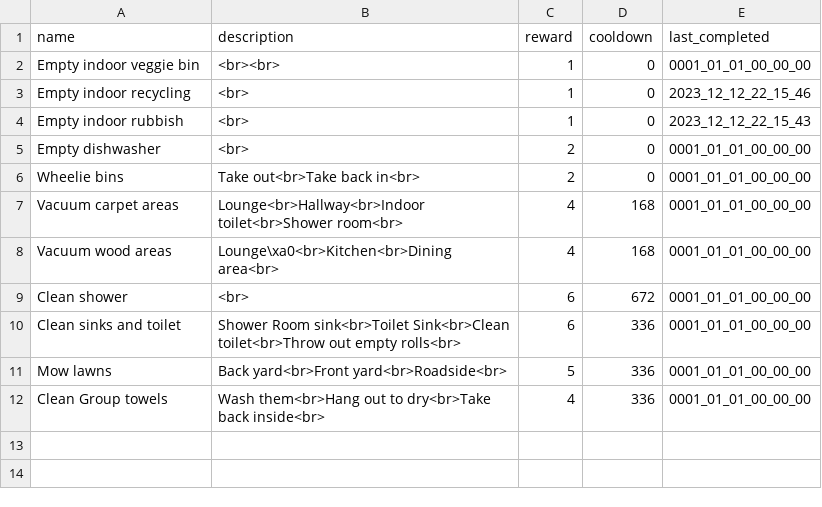
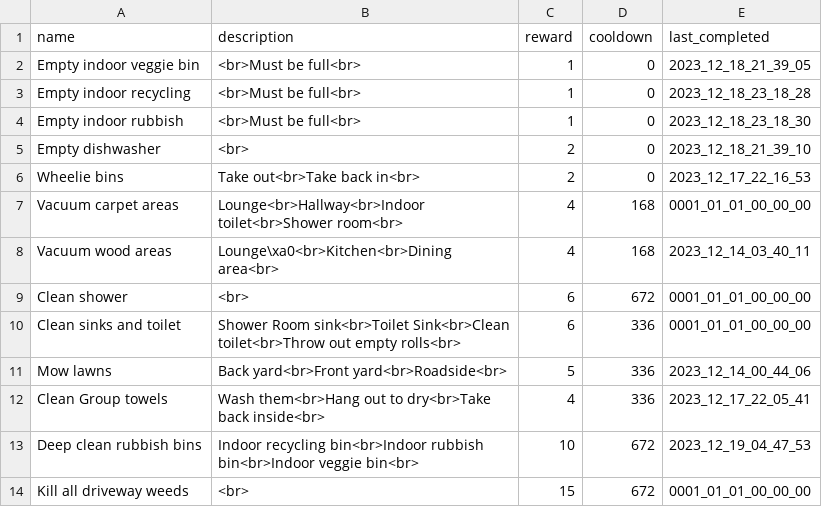
Before and after one commit to jacksonmunday/divi-webapp, a CSV file: divi/myapp/jobs.csv, drawn as a sheet.

```diff
--- a/divi/myapp/jobs.csv
+++ b/divi/myapp/jobs.csv
@@ -1,12 +1,14 @@
 name,description,reward,cooldown,last_completed
-Empty indoor veggie bin,<br><br>,1,0,0001_01_01_00_00_00
-Empty indoor recycling,<br>,1,0,2023_12_12_22_15_46
-Empty indoor rubbish,<br>,1,0,2023_12_12_22_15_43
-Empty dishwasher,<br>,2,0,0001_01_01_00_00_00
-Wheelie bins,Take out<br>Take back in<br>,2,0,0001_01_01_00_00_00
+Empty indoor veggie bin,<br>Must be full<br>,1,0,2023_12_18_21_39_05
+Empty indoor recycling,<br>Must be full<br>,1,0,2023_12_18_23_18_28
+Empty indoor rubbish,<br>Must be full<br>,1,0,2023_12_18_23_18_30
+Empty dishwasher,<br>,2,0,2023_12_18_21_39_10
+Wheelie bins,Take out<br>Take back in<br>,2,0,2023_12_17_22_16_53
 Vacuum carpet areas    ,Lounge<br>Hallway<br>Indoor toilet<br>Shower room<br>,4,168,0001_01_01_00_00_00
-Vacuum wood areas,Lounge\xa0<br>Kitchen<br>Dining area<br>,4,168,0001_01_01_00_00_00
+Vacuum wood areas,Lounge\xa0<br>Kitchen<br>Dining area<br>,4,168,2023_12_14_03_40_11
 Clean shower,<br>,6,672,0001_01_01_00_00_00
 Clean sinks and toilet,Shower Room sink<br>Toilet Sink<br>Clean toilet<br>Throw out empty rolls<br>,6,336,0001_01_01_00_00_00
-Mow lawns,Back yard<br>Front yard<br>Roadside<br>,5,336,0001_01_01_00_00_00
-Clean Group towels,Wash them<br>Hang out to dry<br>Take back inside<br>,4,336,0001_01_01_00_00_00
+Mow lawns,Back yard<br>Front yard<br>Roadside<br>,5,336,2023_12_14_00_44_06
+Clean Group towels,Wash them<br>Hang out to dry<br>Take back inside<br>,4,336,2023_12_17_22_05_41
+Deep clean rubbish bins,Indoor recycling bin<br>Indoor rubbish bin<br>Indoor veggie bin<br>,10,672,2023_12_19_04_47_53
+Kill all driveway weeds,<br>,15,672,0001_01_01_00_00_00
```
Also changed, not shown: 4 other files.
